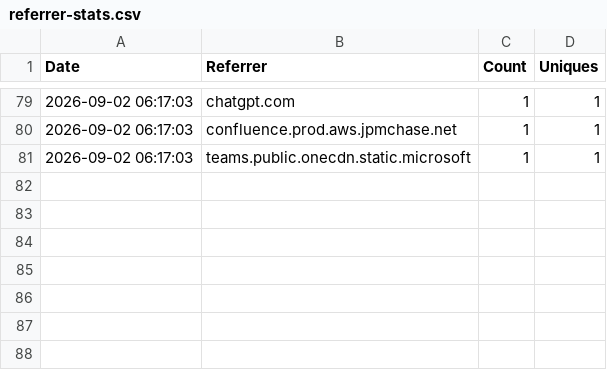
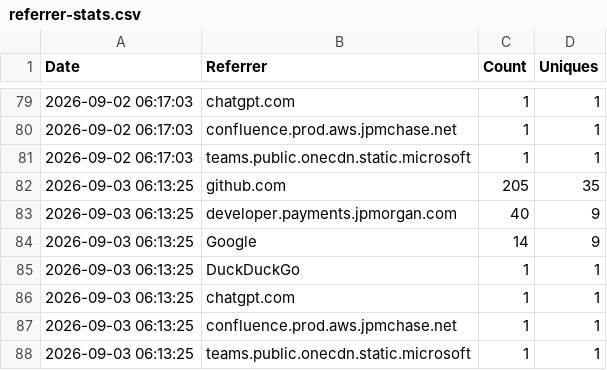
Before and after one commit to jpmorgan-payments/pdp-skills, a CSV file: metrics/referrer-stats.csv, drawn as a sheet; only a part is shown, gaps mark what is left out.

```diff
--- a/metrics/referrer-stats.csv
+++ b/metrics/referrer-stats.csv
@@ -81 +81,8 @@ Date,Referrer,Count,Uniques
 2026-09-02 06:17:03,teams.public.onecdn.static.microsoft,1,1
+2026-09-03 06:13:25,github.com,205,35
+2026-09-03 06:13:25,developer.payments.jpmorgan.com,40,9
+2026-09-03 06:13:25,Google,14,9
+2026-09-03 06:13:25,DuckDuckGo,1,1
+2026-09-03 06:13:25,chatgpt.com,1,1
+2026-09-03 06:13:25,confluence.prod.aws.jpmchase.net,1,1
+2026-09-03 06:13:25,teams.public.onecdn.static.microsoft,1,1
```
Also changed, not shown: metrics/clone-stats.csv, metrics/traffic-stats.csv.
